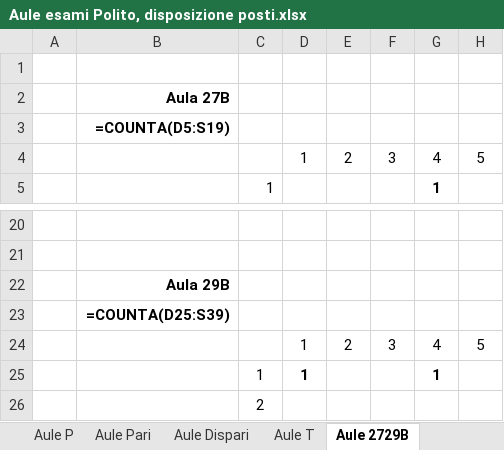
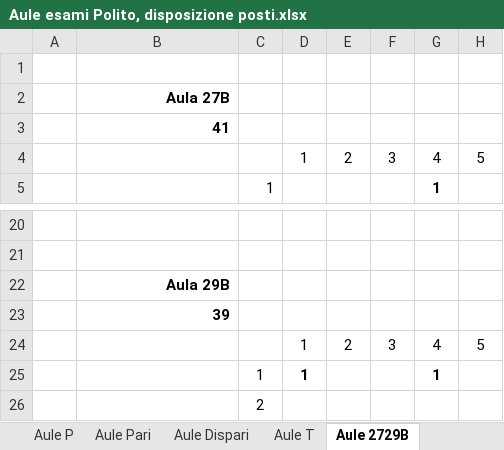
Before and after one commit to dbdmg/exam-positioner, an Excel workbook: Aule esami Polito, disposizione posti.xlsx, sheet Aule 2729B, drawn as a sheet; only a part is shown, gaps mark what is left out; values as stored, in another font and other column widths than the file's, no borders; formulas without a stored value are shown as written; the diff names each change by its address in the sheet, - before the commit and + after, or states it on an @@ line.

```diff
--- a/Aule esami Polito, disposizione posti.xlsx (sheet Aule 2729B)
+++ b/Aule esami Polito, disposizione posti.xlsx (sheet Aule 2729B)
-B3: =COUNTA(D5:S19)
+B3: 41
-B23: =COUNTA(D25:S39)
+B23: 39
```
Also changed, not shown: sheet Aule T, sheet Aule R, sheet Aule C (raw), sheet Aule P, sheet Aule Pari, sheet XLS_2014_1, 2 more sheets.
